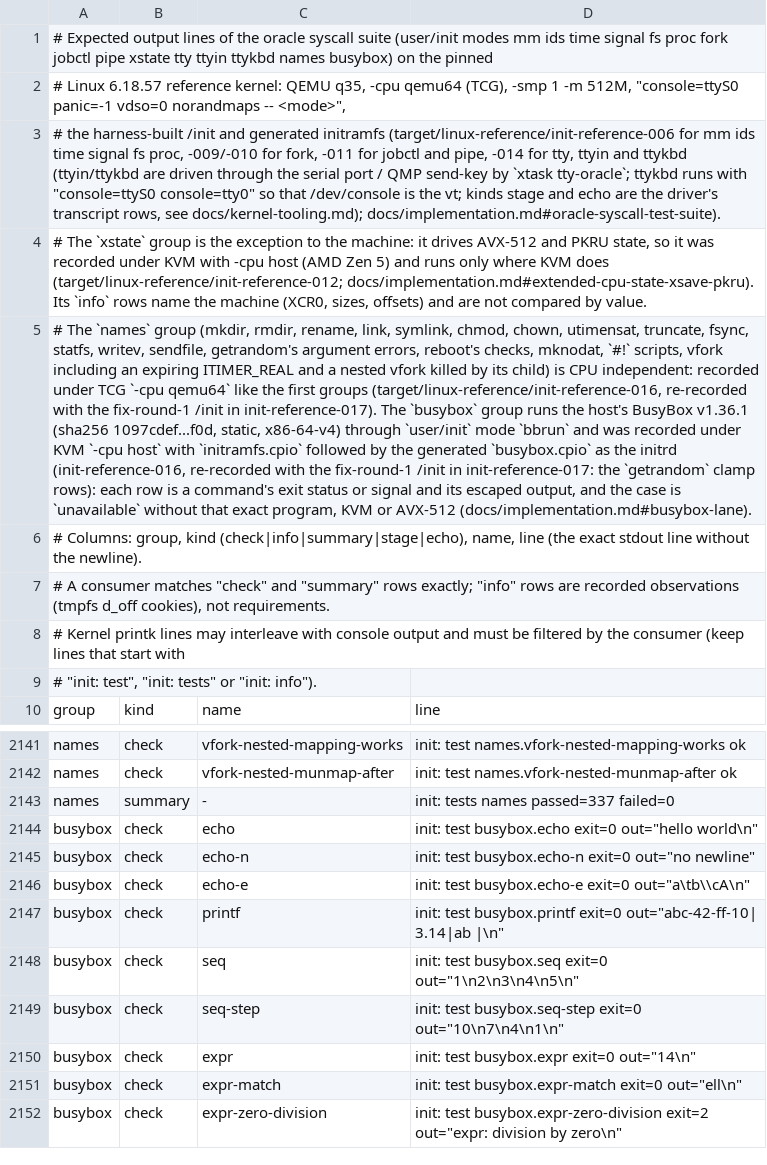
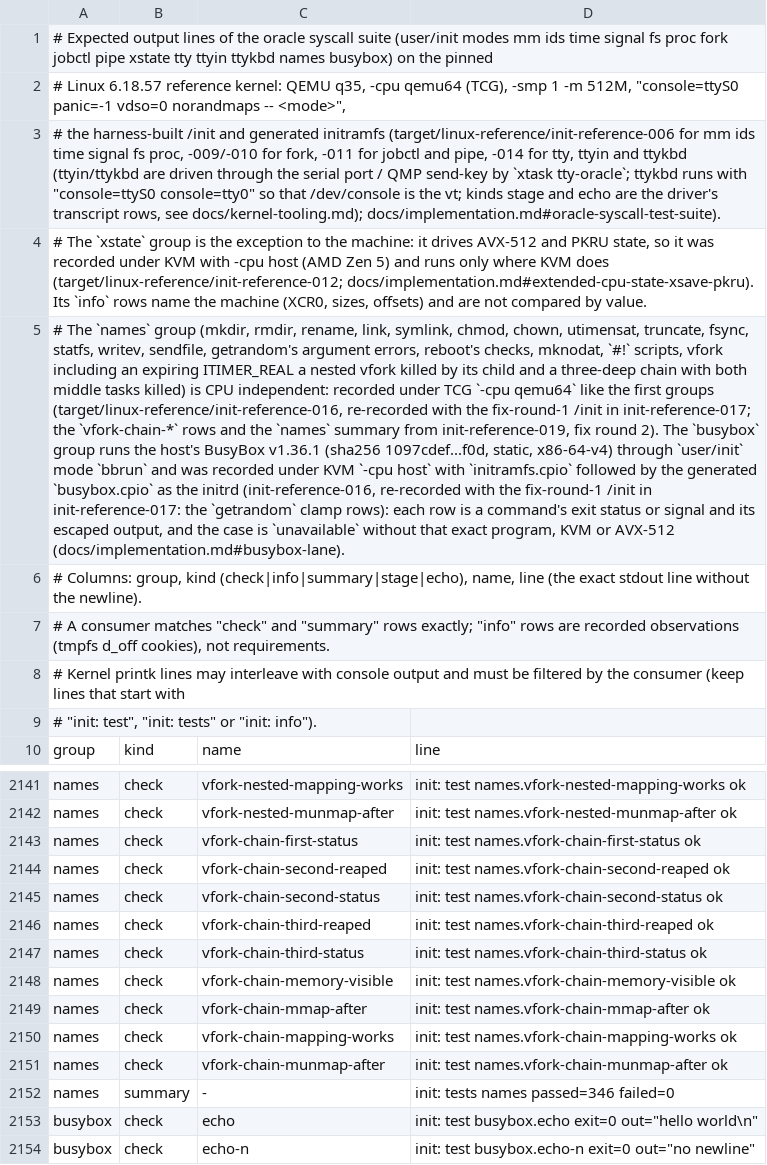
Before and after one commit to Big-Smarty/linux-rs, a TSV file: xtask/oracle/expected.tsv, drawn as a sheet; only a part is shown, gaps mark what is left out; the shorter side is filled out with more unchanged rows; addresses are those after the commit; the diff names each change by its address in the sheet, - before the commit and + after, or states it on an @@ line.

```diff
--- a/xtask/oracle/expected.tsv
+++ b/xtask/oracle/expected.tsv
-A5: …expiring ITIMER_REAL and a nested vfork killed by its child) is CPU independent: recorded under TCG `-cpu qemu64` like the first groups (target/linux-reference/init-reference-016, re-recorded with the fix-round-1 /init in init-reference-017). The `busybox`…
+A5: …expiring ITIMER_REAL a nested vfork killed by its child and a three-deep chain with both middle tasks killed) is CPU independent: recorded under TCG `-cpu qemu64` like the first groups (target/linux-reference/init-reference-016, re-recorded with the fix-round-1 /init in init-reference-017; the `vfork-chain-*` rows and the `names` summary from init-reference-019, fix round 2). The `busybox`…
+row 2143: names | check | vfork-chain-first-status | init: test names.vfork-chain-first-status ok
+row 2144: names | check | vfork-chain-second-reaped | init: test names.vfork-chain-second-reaped ok
+row 2145: names | check | vfork-chain-second-status | init: test names.vfork-chain-second-status ok
+row 2146: names | check | vfork-chain-third-reaped | init: test names.vfork-chain-third-reaped ok
+row 2147: names | check | vfork-chain-third-status | init: test names.vfork-chain-third-status ok
+row 2148: names | check | vfork-chain-memory-visible | init: test names.vfork-chain-memory-visible ok
+row 2149: names | check | vfork-chain-mmap-after | init: test names.vfork-chain-mmap-after ok
+row 2150: names | check | vfork-chain-mapping-works | init: test names.vfork-chain-mapping-works ok
+row 2151: names | check | vfork-chain-munmap-after | init: test names.vfork-chain-munmap-after ok
-D2152: init: tests names passed=337 failed=0
+D2152: init: tests names passed=346 failed=0
```
Also changed, not shown: 4 other files.
